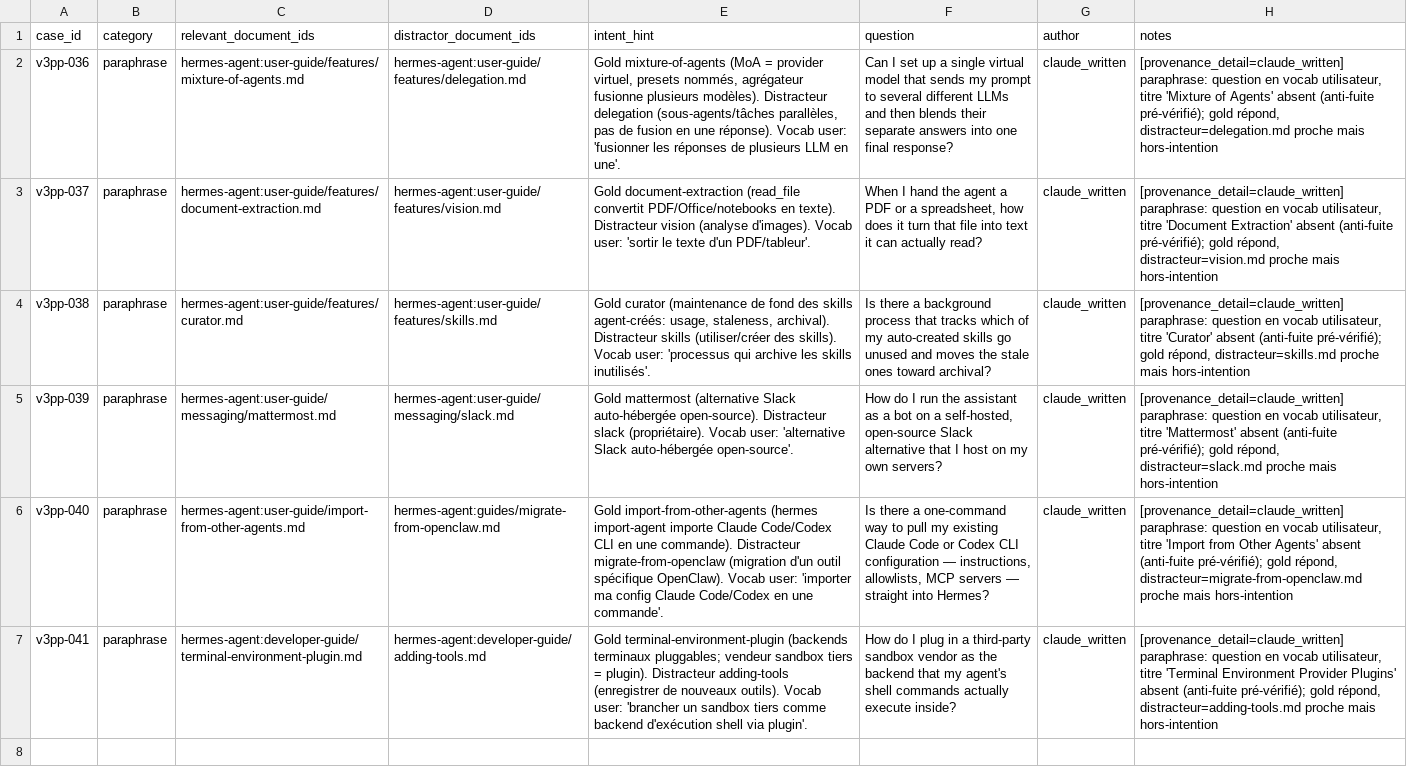
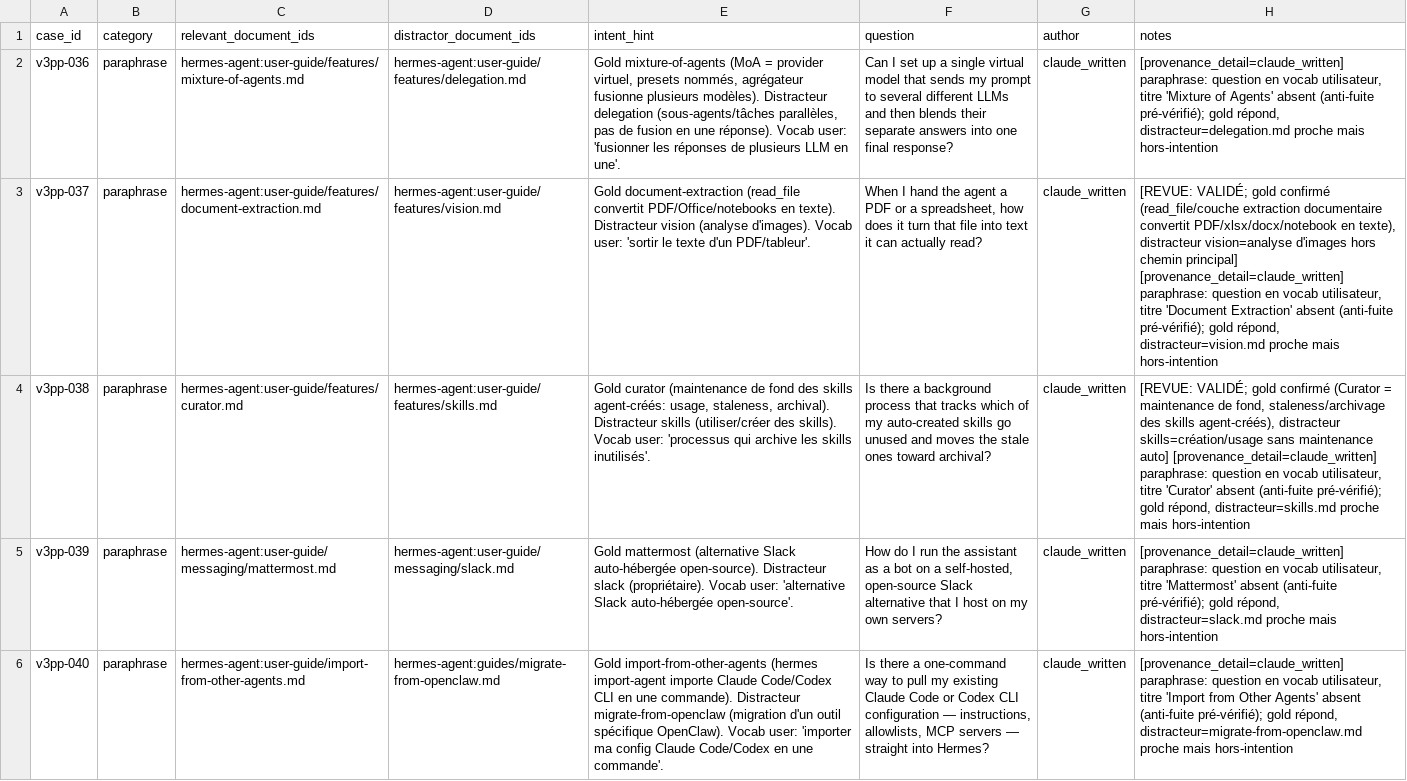
Before and after one commit to devicodeclaude-web/Rag-hermes-agent-, a CSV file: data/review/dataset-batch6-paraphrase.csv, drawn as a sheet; only a part is shown; the shorter side is filled out with more unchanged rows; the diff names each change by its address in the sheet, - before the commit and + after, or states it on an @@ line.

Commit message:
review(batch6): lot 1 partiel — v3pp-037 (doc-extraction) et 038 (curator) validés
036 (MoA) non encore tranché par l'utilisateur.

```diff
--- a/data/review/dataset-batch6-paraphrase.csv
+++ b/data/review/dataset-batch6-paraphrase.csv
-H3 (notes): [provenance_detail=claude_written] paraphrase:…
+H3 (notes): [REVUE: VALIDÉ; gold confirmé (read_file/couche extraction documentaire convertit PDF/xlsx/docx/notebook en texte), distracteur vision=analyse d'images hors chemin principal] [provenance_detail=claude_written] paraphrase:…
-H4 (notes): [provenance_detail=claude_written] paraphrase:…
+H4 (notes): [REVUE: VALIDÉ; gold confirmé (Curator = maintenance de fond, staleness/archivage des skills agent-créés), distracteur skills=création/usage sans maintenance auto] [provenance_detail=claude_written] paraphrase:…
```
